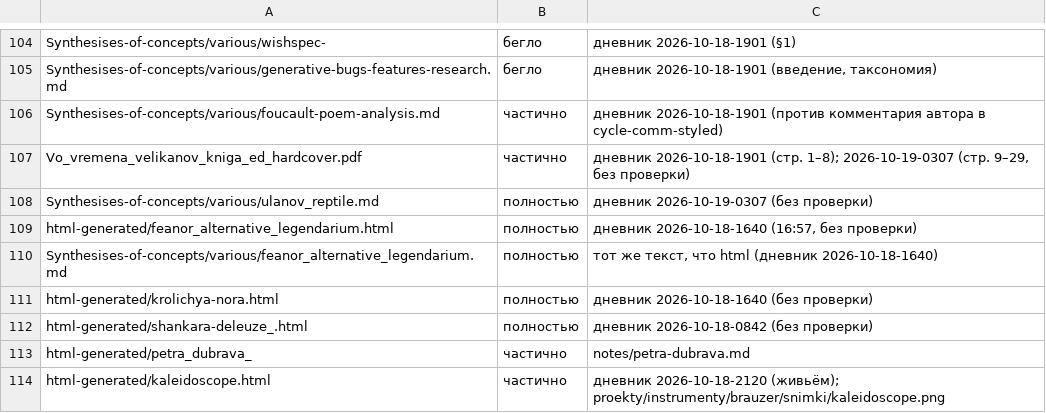
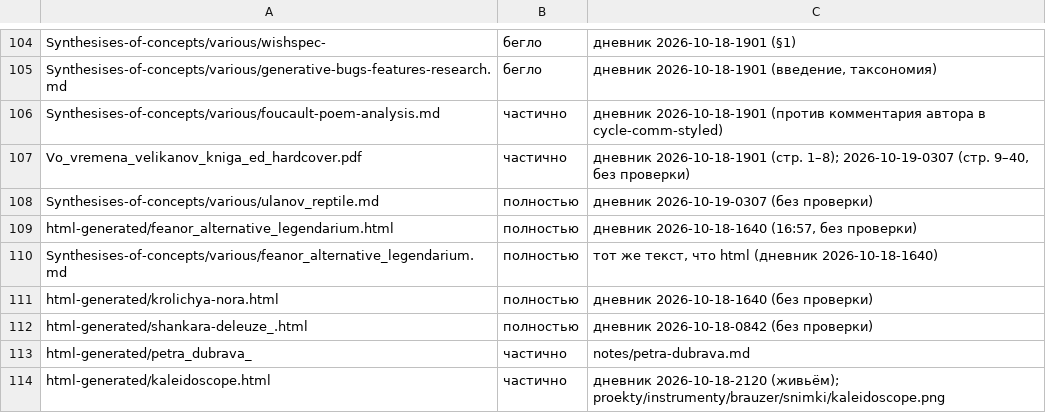
Before and after one commit to Ranatar/diarai, a TSV file: proekty/karta/status.tsv, drawn as a sheet; only a part is shown, gaps mark what is left out.

```diff
--- a/proekty/karta/status.tsv
+++ b/proekty/karta/status.tsv
@@ -106,3 +106,3 @@ Synthesises-of-concepts/various/generative-bugs-features-research.md	бегло
 Synthesises-of-concepts/various/foucault-poem-analysis.md	частично	дневник 2026-10-18-1901 (против комментария автора в cycle-comm-styled)
-Vo_vremena_velikanov_kniga_ed_hardcover.pdf	частично	дневник 2026-10-18-1901 (стр. 1–8); 2026-10-19-0307 (стр. 9–29, без проверки)
+Vo_vremena_velikanov_kniga_ed_hardcover.pdf	частично	дневник 2026-10-18-1901 (стр. 1–8); 2026-10-19-0307 (стр. 9–40, без проверки)
 Synthesises-of-concepts/various/ulanov_reptile.md	полностью	дневник 2026-10-19-0307 (без проверки)
```
Also changed, not shown: 1 other file.
